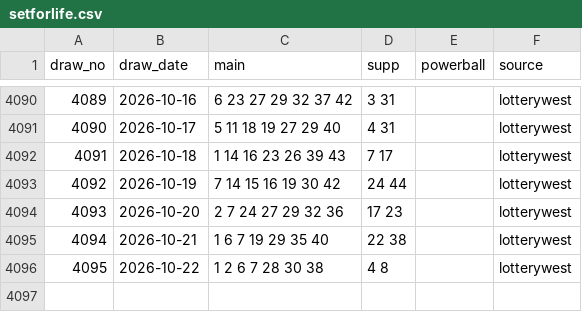
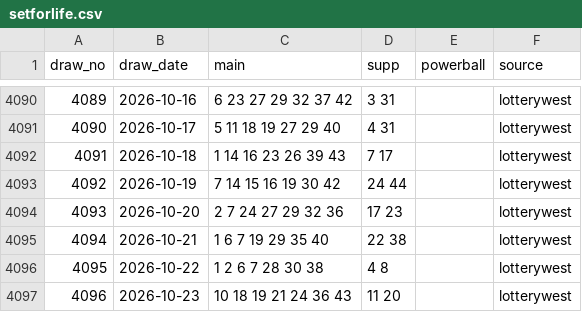
Before and after one commit to nathan13vaughan/lotto-lab, a CSV file: data/draws/setforlife.csv, drawn as a sheet; only a part is shown, gaps mark what is left out.

```diff
--- a/data/draws/setforlife.csv
+++ b/data/draws/setforlife.csv
@@ -4096 +4096,2 @@ draw_no,draw_date,main,supp,powerball,source
 4095,2026-10-22,1 2 6 7 28 30 38,4 8,,lotterywest
+4096,2026-10-23,10 18 19 21 24 36 43,11 20,,lotterywest
```
Also changed, not shown: 2 other files.
